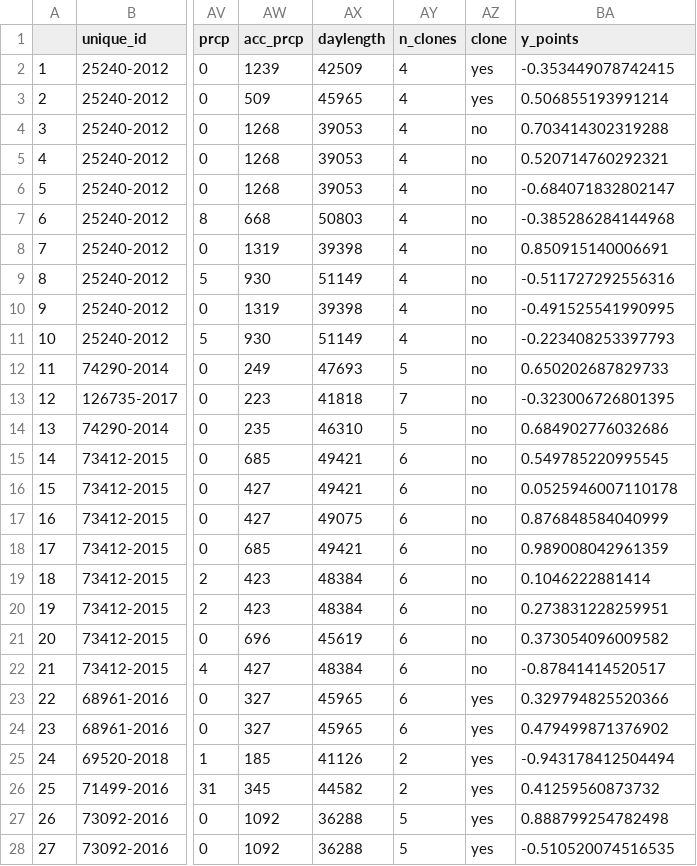
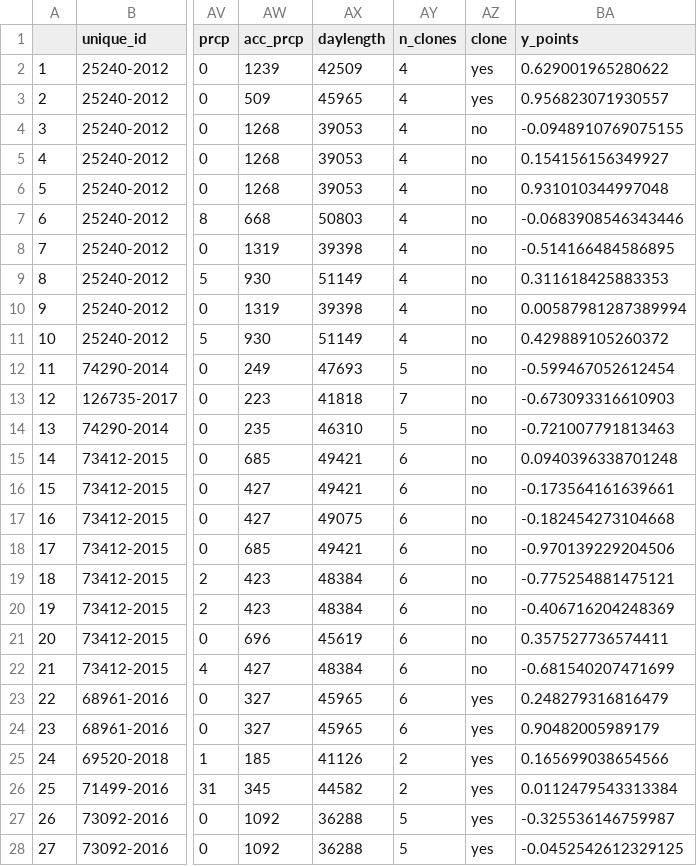
Before and after one commit to genophenoenvo/NPN-Data, a CSV file: clonal_dogwoods/data/initial_clones_nonclones_dogwood.csv, drawn as a sheet; only a part is shown, gaps mark what is left out; the diff covers the shown part only; the diff names each change by its address in the sheet, - before the commit and + after, or states it on an @@ line.

```diff
--- a/clonal_dogwoods/data/initial_clones_nonclones_dogwood.csv
+++ b/clonal_dogwoods/data/initial_clones_nonclones_dogwood.csv
-BA2 (y_points): -0.353449078742415
+BA2 (y_points): 0.629001965280622
-BA3 (y_points): 0.506855193991214
+BA3 (y_points): 0.956823071930557
-BA4 (y_points): 0.703414302319288
+BA4 (y_points): -0.0948910769075155
-BA5 (y_points): 0.520714760292321
+BA5 (y_points): 0.154156156349927
-BA6 (y_points): -0.684071832802147
+BA6 (y_points): 0.931010344997048
-BA7 (y_points): -0.385286284144968
+BA7 (y_points): -0.0683908546343446
-BA8 (y_points): 0.850915140006691
+BA8 (y_points): -0.514166484586895
-BA9 (y_points): -0.511727292556316
+BA9 (y_points): 0.311618425883353
-BA10 (y_points): -0.491525541990995
+BA10 (y_points): 0.00587981287389994
-BA11 (y_points): -0.223408253397793
+BA11 (y_points): 0.429889105260372
-BA12 (y_points): 0.650202687829733
+BA12 (y_points): -0.599467052612454
-BA13 (y_points): -0.323006726801395
+BA13 (y_points): -0.673093316610903
-BA14 (y_points): 0.684902776032686
+BA14 (y_points): -0.721007791813463
-BA15 (y_points): 0.549785220995545
+BA15 (y_points): 0.0940396338701248
-BA16 (y_points): 0.0525946007110178
+BA16 (y_points): -0.173564161639661
-BA17 (y_points): 0.876848584040999
+BA17 (y_points): -0.182454273104668
-BA18 (y_points): 0.989008042961359
+BA18 (y_points): -0.970139229204506
-BA19 (y_points): 0.1046222881414
+BA19 (y_points): -0.775254881475121
-BA20 (y_points): 0.273831228259951
+BA20 (y_points): -0.406716204248369
-BA21 (y_points): 0.373054096009582
+BA21 (y_points): 0.357527736574411
-BA22 (y_points): -0.87841414520517
+BA22 (y_points): -0.681540207471699
-BA23 (y_points): 0.329794825520366
+BA23 (y_points): 0.248279316816479
-BA24 (y_points): 0.479499871376902
+BA24 (y_points): 0.90482005989179
-BA25 (y_points): -0.943178412504494
+BA25 (y_points): 0.165699038654566
-BA26 (y_points): 0.41259560873732
+BA26 (y_points): 0.0112479543313384
-BA27 (y_points): 0.888799254782498
+BA27 (y_points): -0.325536146759987
-BA28 (y_points): -0.510520074516535
+BA28 (y_points): -0.0452542612329125
```
Also changed, not shown: 66 edited cells elsewhere in this file, 7 other files.
